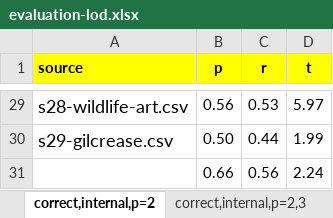
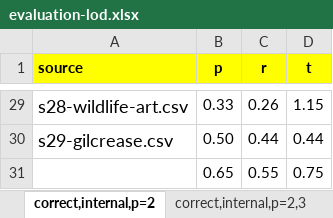
Before and after one commit to taheriyan/cold-2015, an Excel workbook: results/evaluation-lod.xlsx, sheet correct,internal,p=2, drawn as a sheet; only a part is shown, gaps mark what is left out; values as stored, in another font and other column widths than the file's, no borders; removed rows and columns are numbered as before the commit, all else as after; the diff covers the shown part only; the diff names each change by its address in the sheet, - before the commit and + after, or states it on an @@ line.

```diff
--- a/results/evaluation-lod.xlsx (sheet correct,internal,p=2)
+++ b/results/evaluation-lod.xlsx (sheet correct,internal,p=2)
-B29 (p): 0.56
+B29 (p): 0.33
-C29 (r): 0.53
+C29 (r): 0.26
-D29 (t): 5.97
+D29 (t): 1.15
-D30 (t): 1.99
+D30 (t): 0.44
-row 31:  | 0.66 | 0.56 | 2.24
+row 31:  | 0.65 | 0.55 | 0.75
```
Also changed, not shown: 31 edited cells elsewhere in this sheet, sheet correct,internal,p=2,3, sheet correct,internal,ontology, 1 other file.
